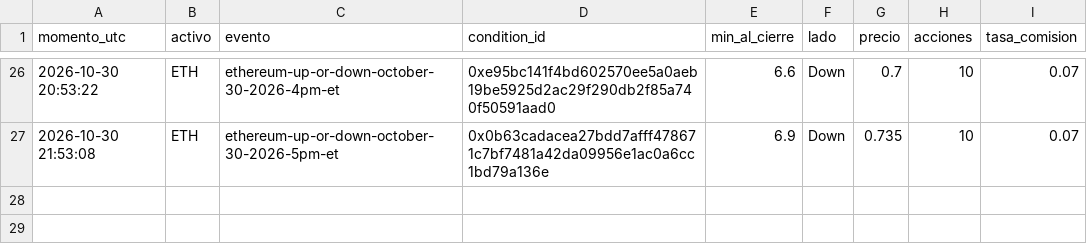
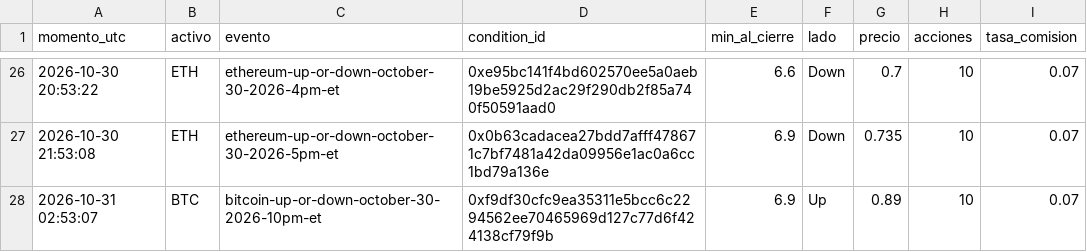
Before and after one commit to Agustinsff/polymarket-clima, a CSV file: favorito/ops.csv, drawn as a sheet; only a part is shown, gaps mark what is left out.

```diff
--- a/favorito/ops.csv
+++ b/favorito/ops.csv
@@ -27 +27,2 @@ momento_utc;activo;evento;condition_id;min_al_cierre;lado;precio;acciones;tasa_c
 2026-10-30 21:53:08;ETH;ethereum-up-or-down-october-30-2026-5pm-et;0x0b63cadacea27bdd7afff478671c7bf7481a42da09956e1ac0a6cc1bd79a136e;6.9;Down;0.735;10;0.07
+2026-10-31 02:53:07;BTC;bitcoin-up-or-down-october-30-2026-10pm-et;0xf9df30cfc9ea35311e5bcc6c2294562ee70465969d127c77d6f424138cf79f9b;6.9;Up;0.89;10;0.07
```
Also changed, not shown: favorito/fotos.csv, 4 other files.
